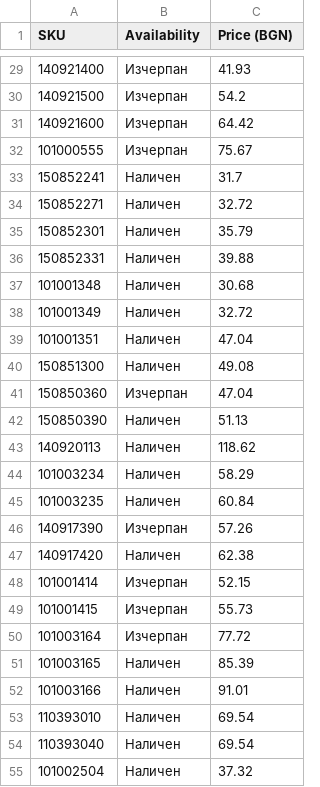
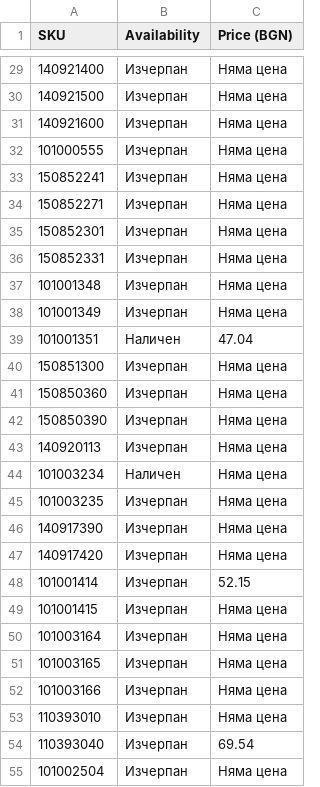
Before and after one commit to vladi1199/ribarcheto, a CSV file: results.csv, drawn as a sheet; only a part is shown, gaps mark what is left out; the diff covers the shown part only; the diff names each change by its address in the sheet, - before the commit and + after, or states it on an @@ line.

```diff
--- a/results.csv
+++ b/results.csv
-C29 (Price (BGN)): 41.93
+C29 (Price (BGN)): Няма цена
-C30 (Price (BGN)): 54.2
+C30 (Price (BGN)): Няма цена
-C31 (Price (BGN)): 64.42
+C31 (Price (BGN)): Няма цена
-C32 (Price (BGN)): 75.67
+C32 (Price (BGN)): Няма цена
-B33:B38 (Availability): Наличен
+B33:B38 (Availability): Изчерпан
-C33 (Price (BGN)): 31.7
+C33 (Price (BGN)): Няма цена
-C34 (Price (BGN)): 32.72
+C34 (Price (BGN)): Няма цена
-C35 (Price (BGN)): 35.79
+C35 (Price (BGN)): Няма цена
-C36 (Price (BGN)): 39.88
+C36 (Price (BGN)): Няма цена
-C37 (Price (BGN)): 30.68
+C37 (Price (BGN)): Няма цена
-C38 (Price (BGN)): 32.72
+C38 (Price (BGN)): Няма цена
-B40 (Availability): Наличен
+B40 (Availability): Изчерпан
-C40 (Price (BGN)): 49.08
+C40 (Price (BGN)): Няма цена
-C41 (Price (BGN)): 47.04
+C41 (Price (BGN)): Няма цена
-B42:B43 (Availability): Наличен
+B42:B43 (Availability): Изчерпан
-C42 (Price (BGN)): 51.13
+C42 (Price (BGN)): Няма цена
-C43 (Price (BGN)): 118.62
+C43 (Price (BGN)): Няма цена
-C44 (Price (BGN)): 58.29
+C44 (Price (BGN)): Няма цена
-B45 (Availability): Наличен
+B45 (Availability): Изчерпан
-C45 (Price (BGN)): 60.84
+C45 (Price (BGN)): Няма цена
-C46 (Price (BGN)): 57.26
+C46 (Price (BGN)): Няма цена
-B47 (Availability): Наличен
+B47 (Availability): Изчерпан
-C47 (Price (BGN)): 62.38
+C47 (Price (BGN)): Няма цена
-C49 (Price (BGN)): 55.73
+C49 (Price (BGN)): Няма цена
-C50 (Price (BGN)): 77.72
+C50 (Price (BGN)): Няма цена
-B51:B55 (Availability): Наличен
+B51:B55 (Availability): Изчерпан
-C51 (Price (BGN)): 85.39
+C51 (Price (BGN)): Няма цена
-C52 (Price (BGN)): 91.01
+C52 (Price (BGN)): Няма цена
-C53 (Price (BGN)): 69.54
+C53 (Price (BGN)): Няма цена
-C55 (Price (BGN)): 37.32
+C55 (Price (BGN)): Няма цена
```
Also changed, not shown: 148 edited cells elsewhere in this file, 1 other file.
